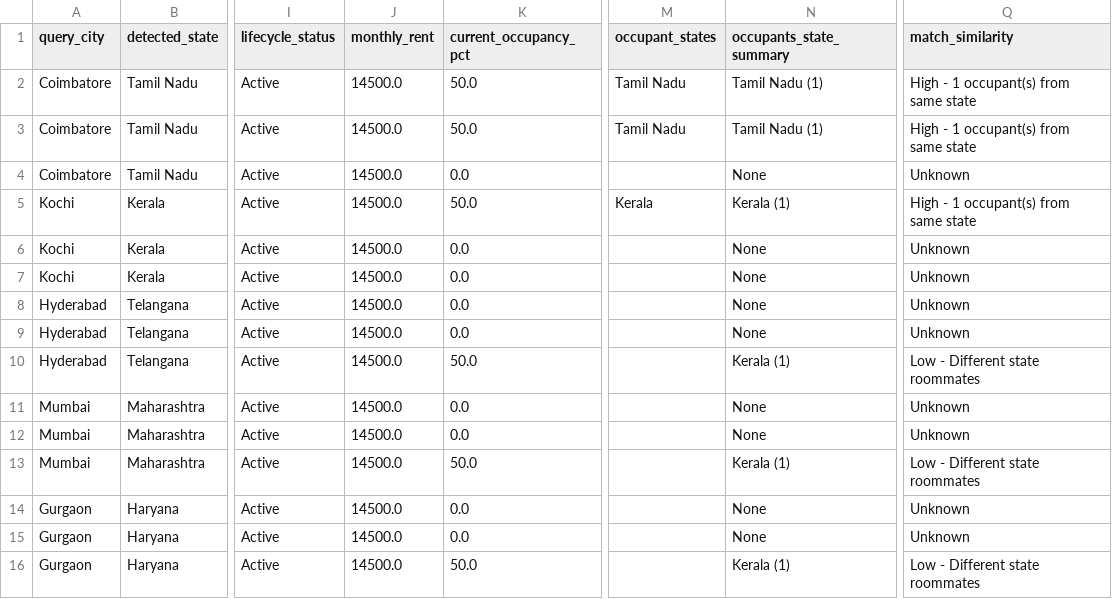
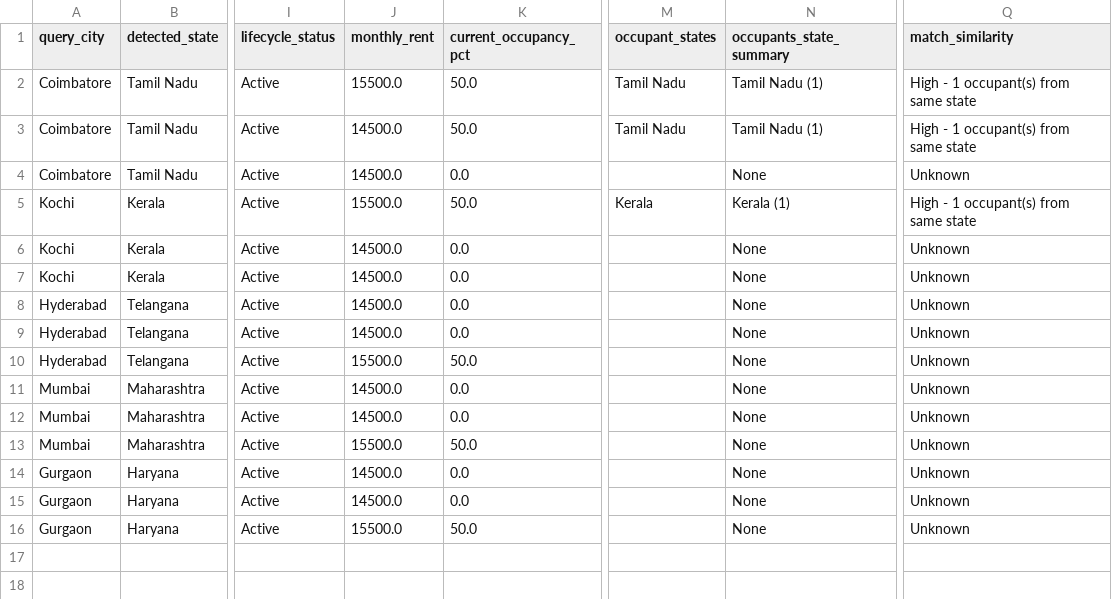
Before and after one commit to Karansinghr29/Availability-Dashboard, a CSV file: outputs/recommendations_demo.csv, drawn as a sheet; only a part is shown, gaps mark what is left out; the diff names each change by its address in the sheet, - before the commit and + after, or states it on an @@ line.

Commit message:
Fix room-level similarity metadata consistency

```diff
--- a/outputs/recommendations_demo.csv
+++ b/outputs/recommendations_demo.csv
-J2 (monthly_rent): 14500.0
+J2 (monthly_rent): 15500.0
-J5 (monthly_rent): 14500.0
+J5 (monthly_rent): 15500.0
-J10 (monthly_rent): 14500.0
+J10 (monthly_rent): 15500.0
-N10 (occupants_state_summary): Kerala (1)
+N10 (occupants_state_summary): None
-Q10 (match_similarity): Low - Different state roommates
+Q10 (match_similarity): Unknown
-J13 (monthly_rent): 14500.0
+J13 (monthly_rent): 15500.0
-N13 (occupants_state_summary): Kerala (1)
+N13 (occupants_state_summary): None
-Q13 (match_similarity): Low - Different state roommates
+Q13 (match_similarity): Unknown
-J16 (monthly_rent): 14500.0
+J16 (monthly_rent): 15500.0
-N16 (occupants_state_summary): Kerala (1)
+N16 (occupants_state_summary): None
-Q16 (match_similarity): Low - Different state roommates
+Q16 (match_similarity): Unknown
```
Also changed, not shown: 1 other file.
